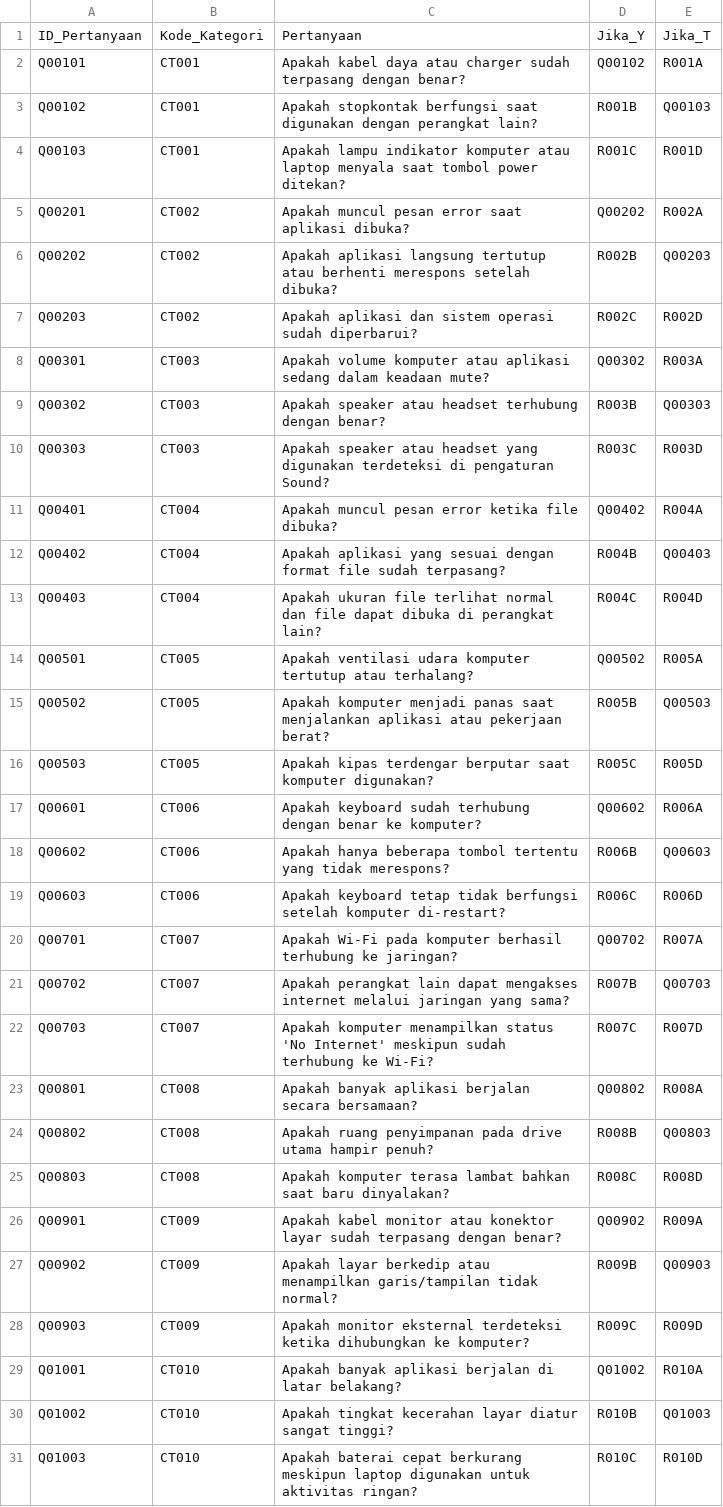
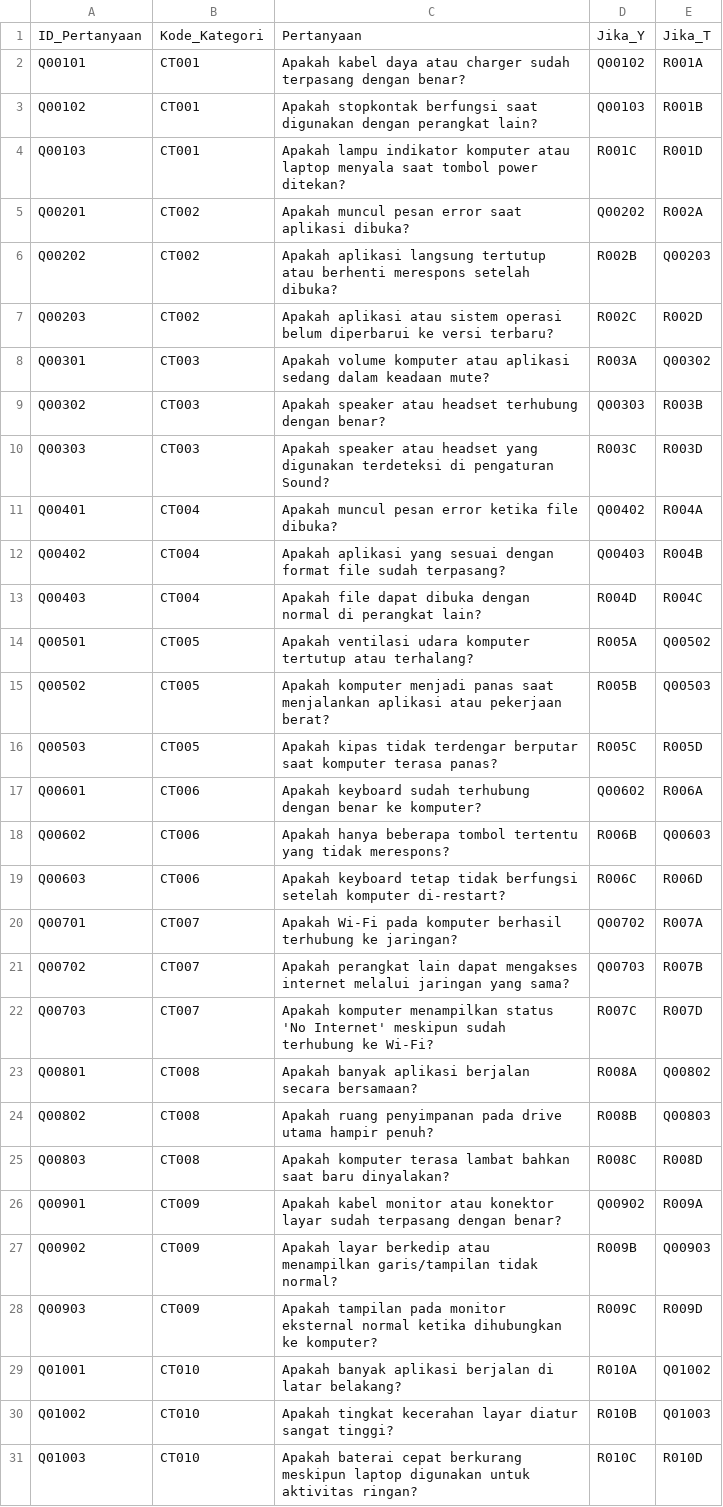
Before and after one commit to elyyn-git/Computer-Troubleshooter, a CSV file: database/pertanyaan.csv, drawn as a sheet.

```diff
--- a/database/pertanyaan.csv
+++ b/database/pertanyaan.csv
@@ -2,3 +2,3 @@ ID_Pertanyaan,Kode_Kategori,Pertanyaan,Jika_Y,Jika_T
 Q00101,CT001,Apakah kabel daya atau charger sudah terpasang dengan benar?,Q00102,R001A
-Q00102,CT001,Apakah stopkontak berfungsi saat digunakan dengan perangkat lain?,R001B,Q00103
+Q00102,CT001,Apakah stopkontak berfungsi saat digunakan dengan perangkat lain?,Q00103,R001B
 Q00103,CT001,Apakah lampu indikator komputer atau laptop menyala saat tombol power ditekan?,R001C,R001D
@@ -6,12 +6,12 @@ Q00201,CT002,Apakah muncul pesan error saat aplikasi dibuka?,Q00202,R002A
 Q00202,CT002,Apakah aplikasi langsung tertutup atau berhenti merespons setelah dibuka?,R002B,Q00203
-Q00203,CT002,Apakah aplikasi dan sistem operasi sudah diperbarui?,R002C,R002D
-Q00301,CT003,Apakah volume komputer atau aplikasi sedang dalam keadaan mute?,Q00302,R003A
-Q00302,CT003,Apakah speaker atau headset terhubung dengan benar?,R003B,Q00303
+Q00203,CT002,Apakah aplikasi atau sistem operasi belum diperbarui ke versi terbaru?,R002C,R002D
+Q00301,CT003,Apakah volume komputer atau aplikasi sedang dalam keadaan mute?,R003A,Q00302
+Q00302,CT003,Apakah speaker atau headset terhubung dengan benar?,Q00303,R003B
 Q00303,CT003,Apakah speaker atau headset yang digunakan terdeteksi di pengaturan Sound?,R003C,R003D
 Q00401,CT004,Apakah muncul pesan error ketika file dibuka?,Q00402,R004A
-Q00402,CT004,Apakah aplikasi yang sesuai dengan format file sudah terpasang?,R004B,Q00403
-Q00403,CT004,Apakah ukuran file terlihat normal dan file dapat dibuka di perangkat lain?,R004C,R004D
-Q00501,CT005,Apakah ventilasi udara komputer tertutup atau terhalang?,Q00502,R005A
+Q00402,CT004,Apakah aplikasi yang sesuai dengan format file sudah terpasang?,Q00403,R004B
+Q00403,CT004,Apakah file dapat dibuka dengan normal di perangkat lain?,R004D,R004C
+Q00501,CT005,Apakah ventilasi udara komputer tertutup atau terhalang?,R005A,Q00502
 Q00502,CT005,Apakah komputer menjadi panas saat menjalankan aplikasi atau pekerjaan berat?,R005B,Q00503
-Q00503,CT005,Apakah kipas terdengar berputar saat komputer digunakan?,R005C,R005D
+Q00503,CT005,Apakah kipas tidak terdengar berputar saat komputer terasa panas?,R005C,R005D
 Q00601,CT006,Apakah keyboard sudah terhubung dengan benar ke komputer?,Q00602,R006A
@@ -20,5 +20,5 @@ Q00603,CT006,Apakah keyboard tetap tidak berfungsi setelah komputer di-restart?,
 Q00701,CT007,Apakah Wi-Fi pada komputer berhasil terhubung ke jaringan?,Q00702,R007A
-Q00702,CT007,Apakah perangkat lain dapat mengakses internet melalui jaringan yang sama?,R007B,Q00703
+Q00702,CT007,Apakah perangkat lain dapat mengakses internet melalui jaringan yang sama?,Q00703,R007B
 Q00703,CT007,Apakah komputer menampilkan status 'No Internet' meskipun sudah terhubung ke Wi-Fi?,R007C,R007D
-Q00801,CT008,Apakah banyak aplikasi berjalan secara bersamaan?,Q00802,R008A
+Q00801,CT008,Apakah banyak aplikasi berjalan secara bersamaan?,R008A,Q00802
 Q00802,CT008,Apakah ruang penyimpanan pada drive utama hampir penuh?,R008B,Q00803
@@ -27,4 +27,4 @@ Q00901,CT009,Apakah kabel monitor atau konektor layar sudah terpasang dengan ben
 Q00902,CT009,Apakah layar berkedip atau menampilkan garis/tampilan tidak normal?,R009B,Q00903
-Q00903,CT009,Apakah monitor eksternal terdeteksi ketika dihubungkan ke komputer?,R009C,R009D
-Q01001,CT010,Apakah banyak aplikasi berjalan di latar belakang?,Q01002,R010A
+Q00903,CT009,Apakah tampilan pada monitor eksternal normal ketika dihubungkan ke komputer?,R009C,R009D
+Q01001,CT010,Apakah banyak aplikasi berjalan di latar belakang?,R010A,Q01002
 Q01002,CT010,Apakah tingkat kecerahan layar diatur sangat tinggi?,R010B,Q01003
```
Also changed, not shown: database/riwayat.csv, database/solusi.csv, 13 other files.
